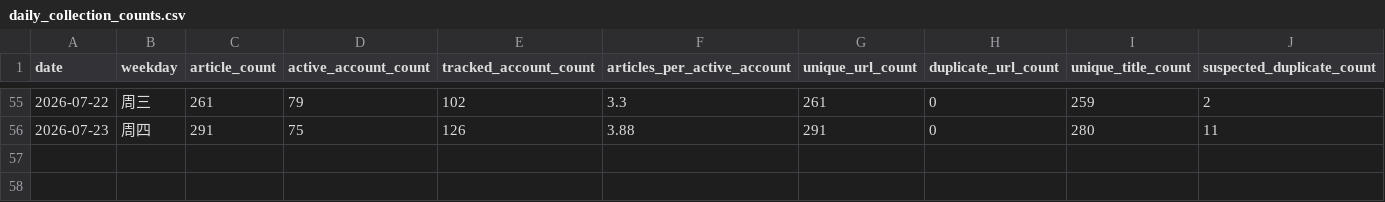
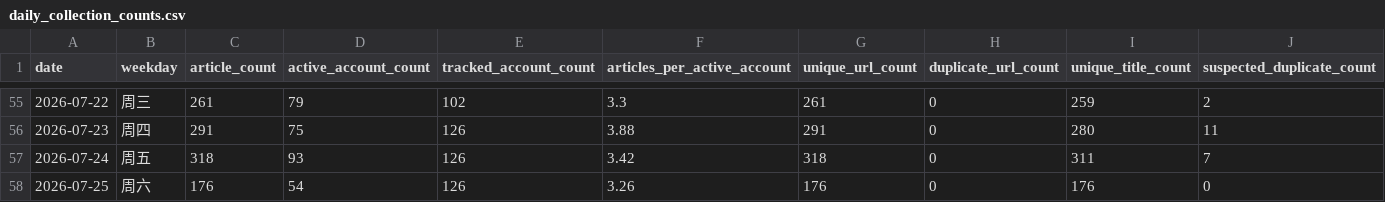
Before and after one commit to wodewoping-png/wechat-daily-news-csv, a CSV file: quality/daily_collection_counts.csv, drawn as a sheet; only a part is shown, gaps mark what is left out; rows hold the shown columns only; the diff names each change by its address in the sheet, - before the commit and + after, or states it on an @@ line.

```diff
--- a/quality/daily_collection_counts.csv
+++ b/quality/daily_collection_counts.csv
+row 57: 2026-07-24 | 周五 | 318 | 93 | 126 | 3.42 | 318 | 0 | 311 | 7
+row 58: 2026-07-25 | 周六 | 176 | 54 | 126 | 3.26 | 176 | 0 | 176 | 0
```
Also changed, not shown: 5 other files.
